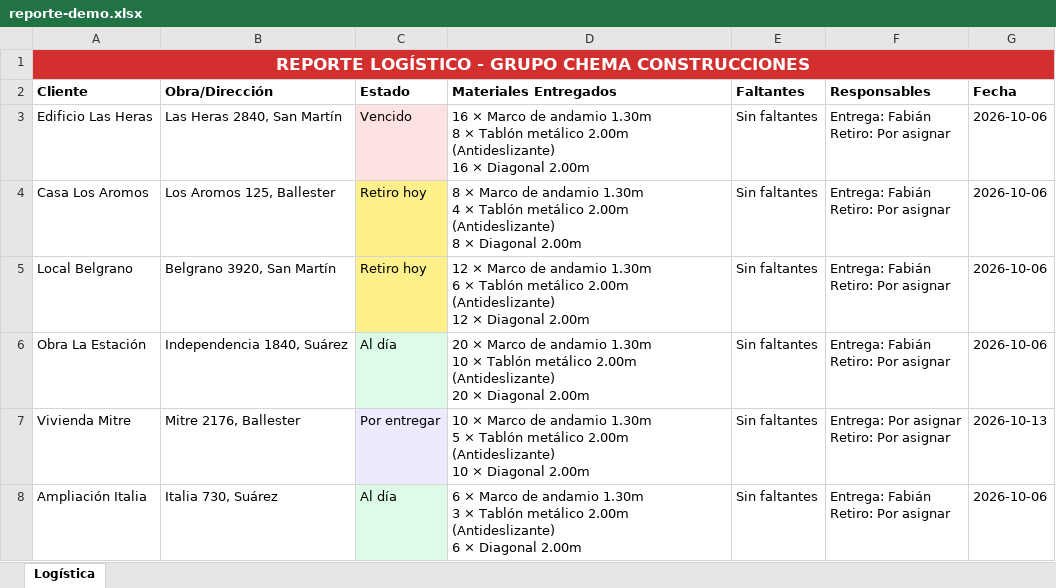
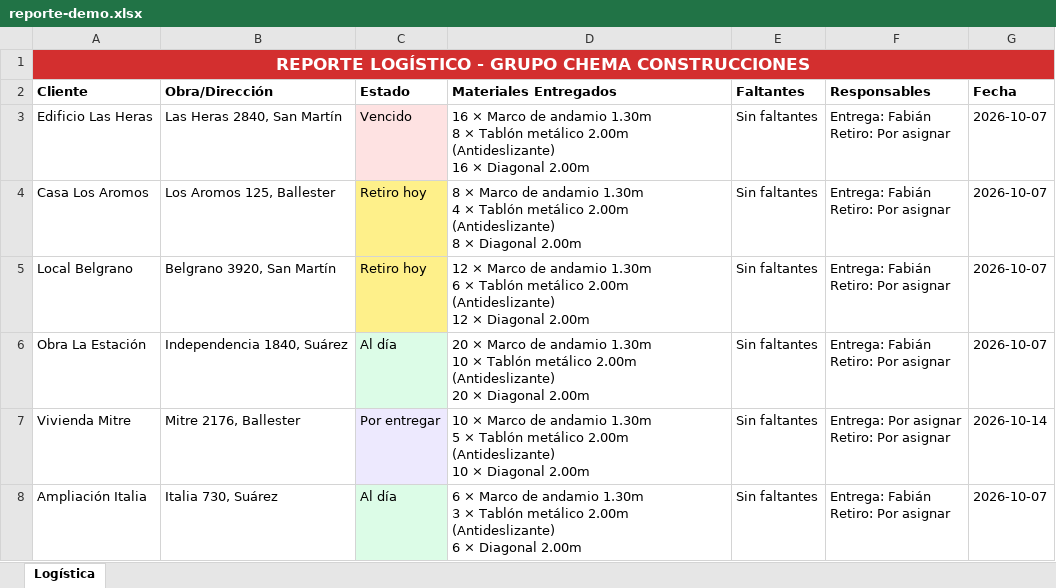
Before and after one commit to kkshiiit/repartos-chema, an Excel workbook: artifacts/reporte-demo.xlsx, sheet Logística, drawn as a sheet; values as stored, in another font and other column widths than the file's, no borders; the diff names each change by its address in the sheet, - before the commit and + after, or states it on an @@ line.

```diff
--- a/artifacts/reporte-demo.xlsx (sheet Logística)
+++ b/artifacts/reporte-demo.xlsx (sheet Logística)
-G3:G6 (Fecha): 2026-10-06
+G3:G6 (Fecha): 2026-10-07
-G7 (Fecha): 2026-10-13
+G7 (Fecha): 2026-10-14
-G8 (Fecha): 2026-10-06
+G8 (Fecha): 2026-10-07
```
Also changed, not shown: 39 other files.
